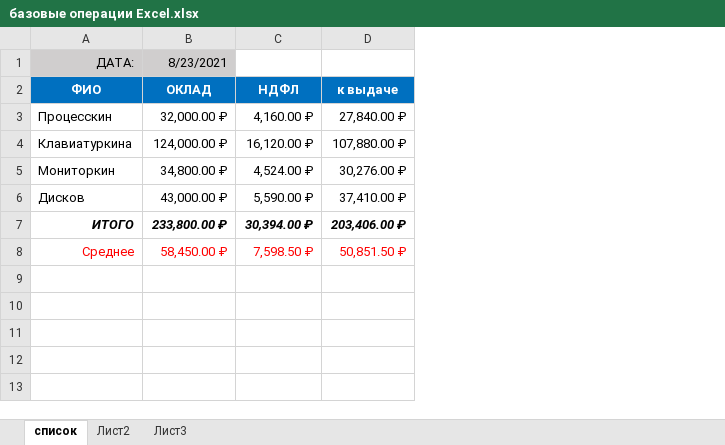
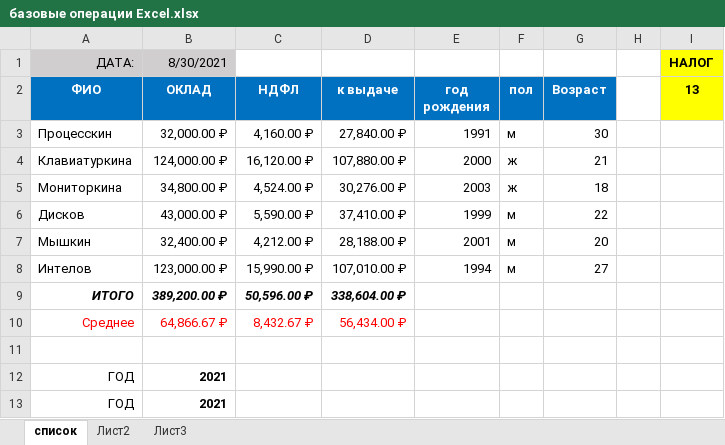
Before and after one commit to lightalexey/igor, an Excel workbook: базовые операции Excel.xlsx, sheet список, drawn as a sheet; values as stored, in another font and other column widths than the file's, no borders; addresses are those after the commit; the diff names each change by its address in the sheet, - before the commit and + after, or states it on an @@ line.

```diff
--- a/базовые операции Excel.xlsx (sheet список)
+++ b/базовые операции Excel.xlsx (sheet список)
+column E (год рождения), rows 3-6: 1991 | 2000 | 2003 | 1999
+column F (пол), rows 3-6: м | ж | ж | м
+column G (Возраст), rows 3-6: 30 | 21 | 18 | 22
+column H, empty
+column I (13), row 1: НАЛОГ
-B1 (ОКЛАД): 8/23/2021
+B1 (ОКЛАД): 8/30/2021
-A5 (ФИО): Мониторкин
+A5 (ФИО): Мониторкина
+row 7: Мышкин | 32,400.00 ₽ | 4,212.00 ₽ | 28,188.00 ₽ | 2001 | м | 20
+row 8: Интелов | 123,000.00 ₽ | 15,990.00 ₽ | 107,010.00 ₽ | 1994 | м | 27
-B9 (ОКЛАД): 233,800.00 ₽
+B9 (ОКЛАД): 389,200.00 ₽
-C9 (НДФЛ): 30,394.00 ₽
+C9 (НДФЛ): 50,596.00 ₽
-D9 (к выдаче): 203,406.00 ₽
+D9 (к выдаче): 338,604.00 ₽
-B10 (ОКЛАД): 58,450.00 ₽
+B10 (ОКЛАД): 64,866.67 ₽
-C10 (НДФЛ): 7,598.50 ₽
+C10 (НДФЛ): 8,432.67 ₽
-D10 (к выдаче): 50,851.50 ₽
+D10 (к выдаче): 56,434.00 ₽
+row 11: (empty)
+row 12: ГОД | 2021
+row 13: ГОД | 2021
```
Also changed, not shown: formulas that keep their value, 4 other files.
